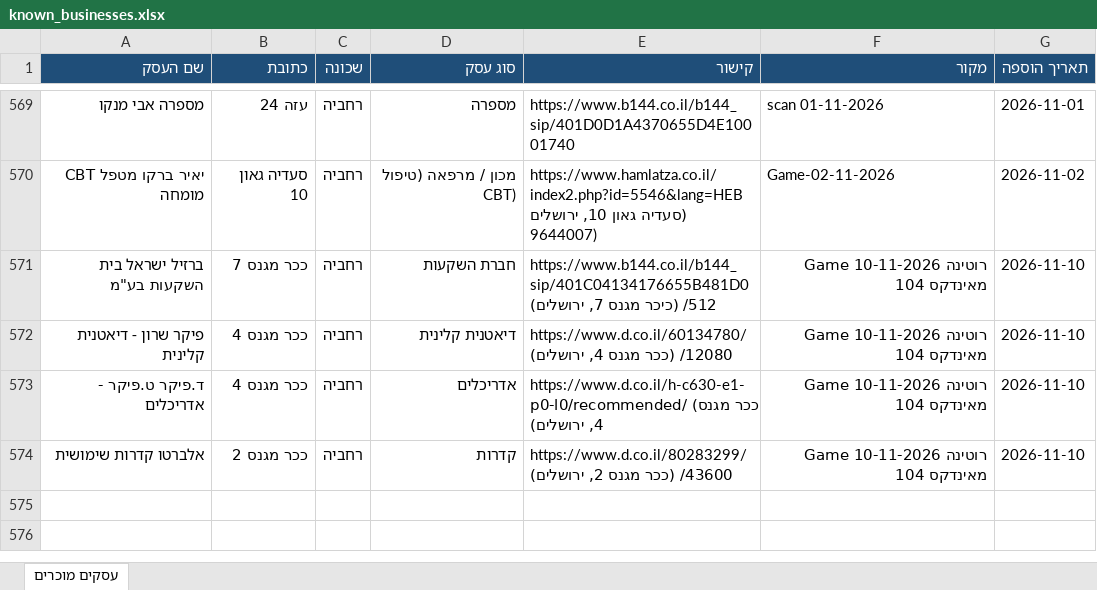
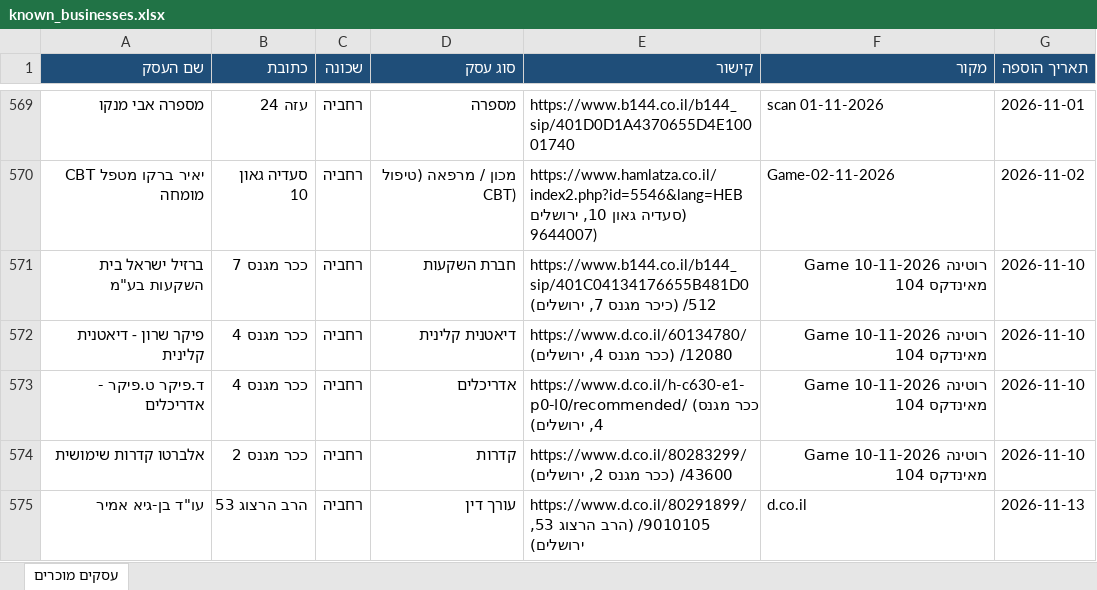
Before and after one commit to urbandetective007/Final_Project, an Excel workbook: known_businesses/known_businesses.xlsx, sheet עסקים מוכרים, drawn as a sheet; only a part is shown, gaps mark what is left out; values as stored, in another font and other column widths than the file's, no borders; the diff names each change by its address in the sheet, - before the commit and + after, or states it on an @@ line.

```diff
--- a/known_businesses/known_businesses.xlsx (sheet עסקים מוכרים)
+++ b/known_businesses/known_businesses.xlsx (sheet עסקים מוכרים)
+row 575: עו"ד בן-גיא אמיר | הרב הרצוג 53 | רחביה | עורך דין | https://www.d.co.il/80291899/9010105/ (הרב הרצוג 53, ירושלים) | d.co.il | 2026-11-13
```
Also changed, not shown: 1 other file.
